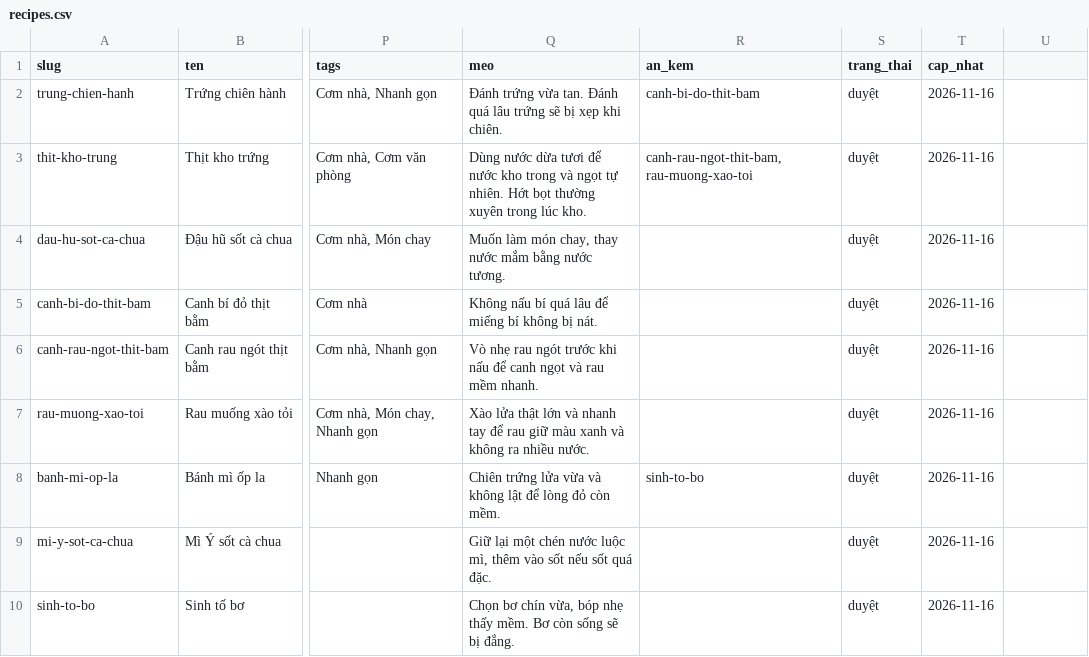
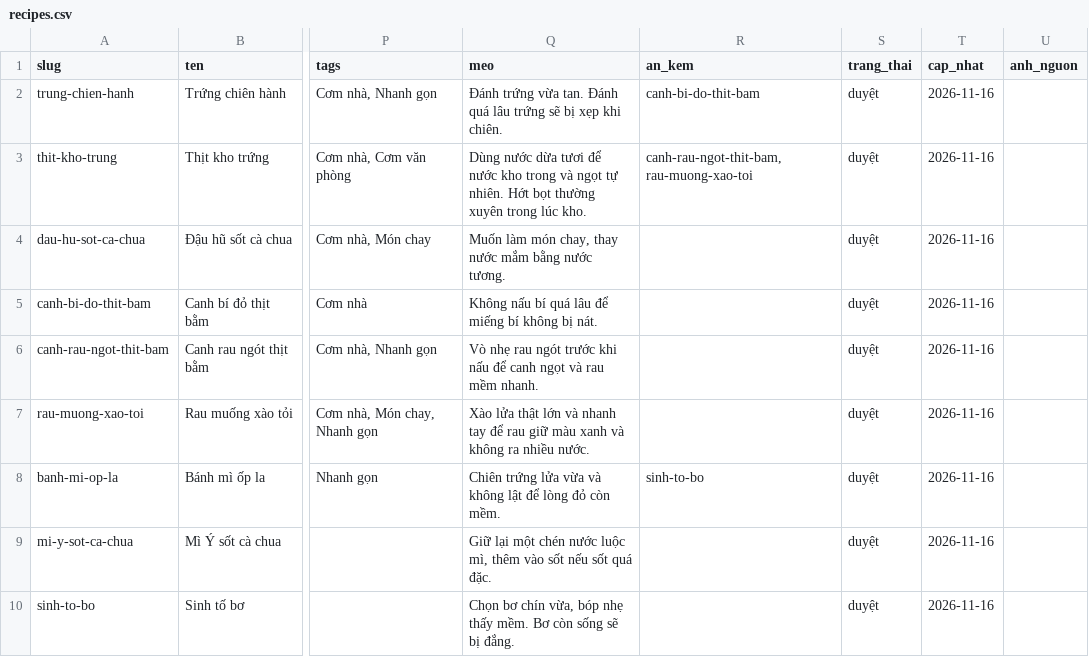
Before and after one commit to trongnghiabui95/homnaynaugi, a CSV file: data/sample/recipes.csv, drawn as a sheet; only a part is shown, gaps mark what is left out; the diff names each change by its address in the sheet, - before the commit and + after, or states it on an @@ line.

```diff
--- a/data/sample/recipes.csv
+++ b/data/sample/recipes.csv
-U1: (empty)
+U1: anh_nguon
```
Also changed, not shown: 5 other files.
